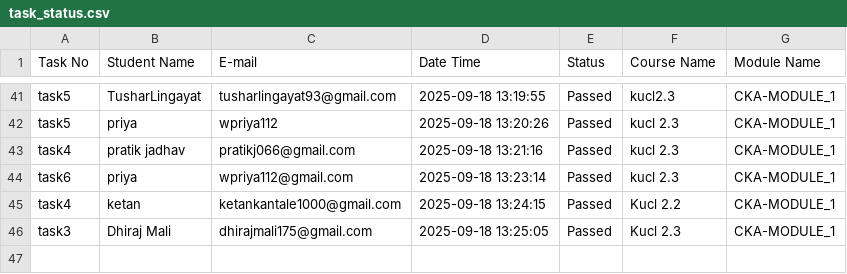
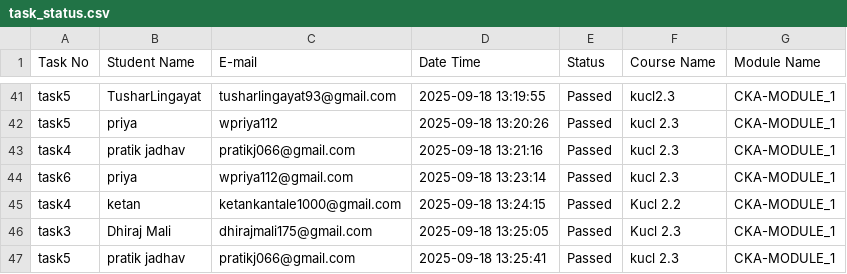
Before and after one commit to abhay-dandge/task-submission-records, a CSV file: task_status.csv, drawn as a sheet; only a part is shown, gaps mark what is left out.

Commit message:
Task task5 completed by pratik jadhav on 2025-09-18 13:25:41

```diff
--- a/task_status.csv
+++ b/task_status.csv
@@ -46 +46,2 @@ task4,ketan,ketankantale1000@gmail.com,2025-09-18 13:24:15,Passed,Kucl 2.2,CKA-M
 task3,Dhiraj Mali,dhirajmali175@gmail.com,2025-09-18 13:25:05,Passed,Kucl 2.3,CKA-MODULE_1
+task5,pratik jadhav,pratikj066@gmail.com,2025-09-18 13:25:41,Passed,kucl 2.3,CKA-MODULE_1
```
